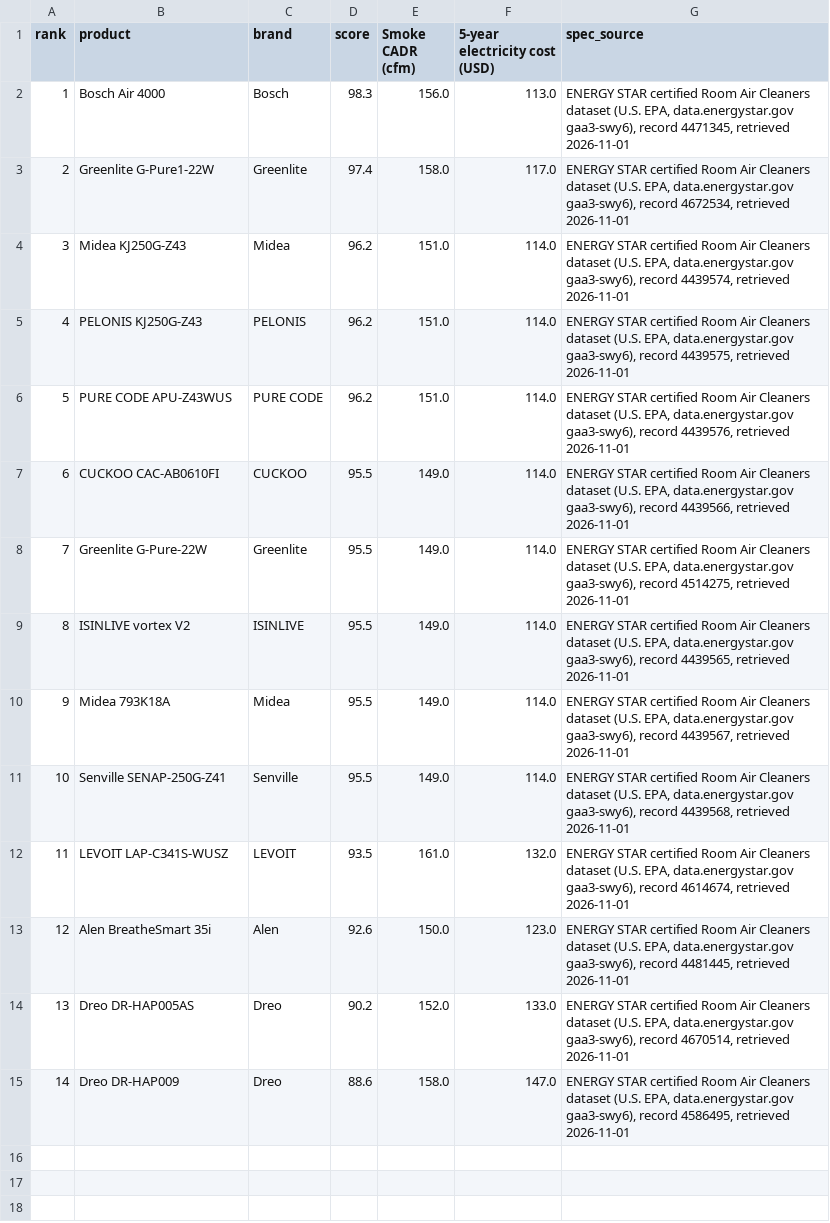
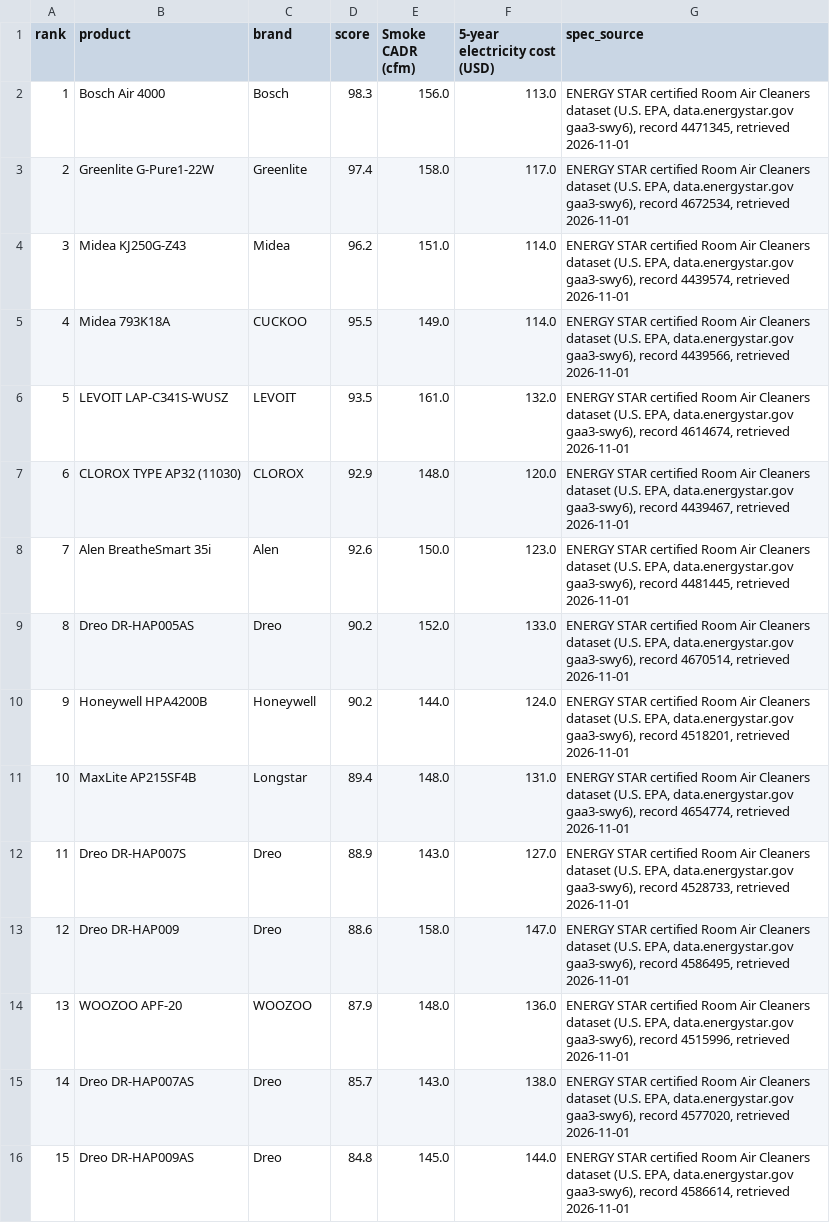
Before and after one commit to Milazzo11/bytherank-site, a CSV file: data/best-air-purifiers-for-small-rooms.csv, drawn as a sheet; removed rows and columns are numbered as before the commit, all else as after; the diff names each change by its address in the sheet, - before the commit and + after, or states it on an @@ line.

```diff
--- a/data/best-air-purifiers-for-small-rooms.csv
+++ b/data/best-air-purifiers-for-small-rooms.csv
-row 5: 4 | PELONIS KJ250G-Z43 | PELONIS | 96.2 | 151.0 | 114.0 | ENERGY STAR certified Room Air Cleaners dataset (U.S. EPA, data.energystar.gov gaa3-swy6), record 4439575, retrieved 2026-11-01
-row 6: 5 | PURE CODE APU-Z43WUS | PURE CODE | 96.2 | 151.0 | 114.0 | ENERGY STAR certified Room Air Cleaners dataset (U.S. EPA, data.energystar.gov gaa3-swy6), record 4439576, retrieved 2026-11-01
-row 7: 6 | CUCKOO CAC-AB0610FI | CUCKOO | 95.5 | 149.0 | 114.0 | ENERGY STAR certified Room Air Cleaners dataset (U.S. EPA, data.energystar.gov gaa3-swy6), record 4439566, retrieved 2026-11-01
-row 8: 7 | Greenlite G-Pure-22W | Greenlite | 95.5 | 149.0 | 114.0 | ENERGY STAR certified Room Air Cleaners dataset (U.S. EPA, data.energystar.gov gaa3-swy6), record 4514275, retrieved 2026-11-01
-row 9: 8 | ISINLIVE vortex V2 | ISINLIVE | 95.5 | 149.0 | 114.0 | ENERGY STAR certified Room Air Cleaners dataset (U.S. EPA, data.energystar.gov gaa3-swy6), record 4439565, retrieved 2026-11-01
@@ column A (rank) renumbered between rows 5 and 13 @@
-C5 (brand): Midea
+C5 (brand): CUCKOO
-G5 (spec_source): …gaa3-swy6), record 4439567, retrieved 2026-11-01
+G5 (spec_source): …gaa3-swy6), record 4439566, retrieved 2026-11-01
-row 11: 10 | Senville SENAP-250G-Z41 | Senville | 95.5 | 149.0 | 114.0 | ENERGY STAR certified Room Air Cleaners dataset (U.S. EPA, data.energystar.gov gaa3-swy6), record 4439568, retrieved 2026-11-01
+row 7: 6 | CLOROX TYPE AP32 (11030) | CLOROX | 92.9 | 148.0 | 120.0 | ENERGY STAR certified Room Air Cleaners dataset (U.S. EPA, data.energystar.gov gaa3-swy6), record 4439467, retrieved 2026-11-01
+row 10: 9 | Honeywell HPA4200B | Honeywell | 90.2 | 144.0 | 124.0 | ENERGY STAR certified Room Air Cleaners dataset (U.S. EPA, data.energystar.gov gaa3-swy6), record 4518201, retrieved 2026-11-01
+row 11: 10 | MaxLite AP215SF4B | Longstar | 89.4 | 148.0 | 131.0 | ENERGY STAR certified Room Air Cleaners dataset (U.S. EPA, data.energystar.gov gaa3-swy6), record 4654774, retrieved 2026-11-01
+row 12: 11 | Dreo DR-HAP007S | Dreo | 88.9 | 143.0 | 127.0 | ENERGY STAR certified Room Air Cleaners dataset (U.S. EPA, data.energystar.gov gaa3-swy6), record 4528733, retrieved 2026-11-01
+row 14: 13 | WOOZOO APF-20 | WOOZOO | 87.9 | 148.0 | 136.0 | ENERGY STAR certified Room Air Cleaners dataset (U.S. EPA, data.energystar.gov gaa3-swy6), record 4515996, retrieved 2026-11-01
+row 15: 14 | Dreo DR-HAP007AS | Dreo | 85.7 | 143.0 | 138.0 | ENERGY STAR certified Room Air Cleaners dataset (U.S. EPA, data.energystar.gov gaa3-swy6), record 4577020, retrieved 2026-11-01
+row 16: 15 | Dreo DR-HAP009AS | Dreo | 84.8 | 145.0 | 144.0 | ENERGY STAR certified Room Air Cleaners dataset (U.S. EPA, data.energystar.gov gaa3-swy6), record 4586614, retrieved 2026-11-01
```
Also changed, not shown: data/best-50-pint-dehumidifiers.csv, data/best-air-purifiers-for-allergies.csv, 27 other files.
